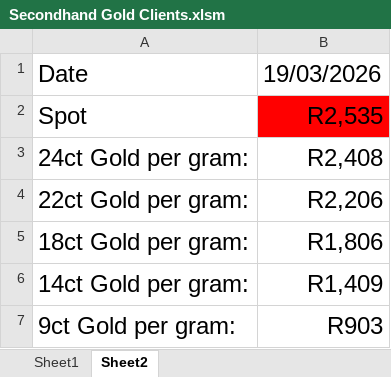
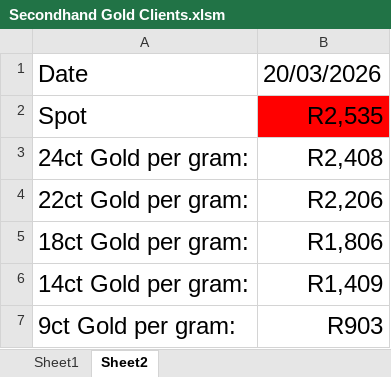
Before and after one commit to Frootloop94/Inferno-Prices, an Excel workbook: Secondhand Gold Clients.xlsm, sheet Sheet2, drawn as a sheet; values as stored, in another font and other column widths than the file's, no borders; charts and pictures not drawn; the diff names each change by its address in the sheet, - before the commit and + after, or states it on an @@ line.

```diff
--- a/Secondhand Gold Clients.xlsm (sheet Sheet2)
+++ b/Secondhand Gold Clients.xlsm (sheet Sheet2)
-B1: 19/03/2026
+B1: 20/03/2026
```
Also changed, not shown: 1 other file.
